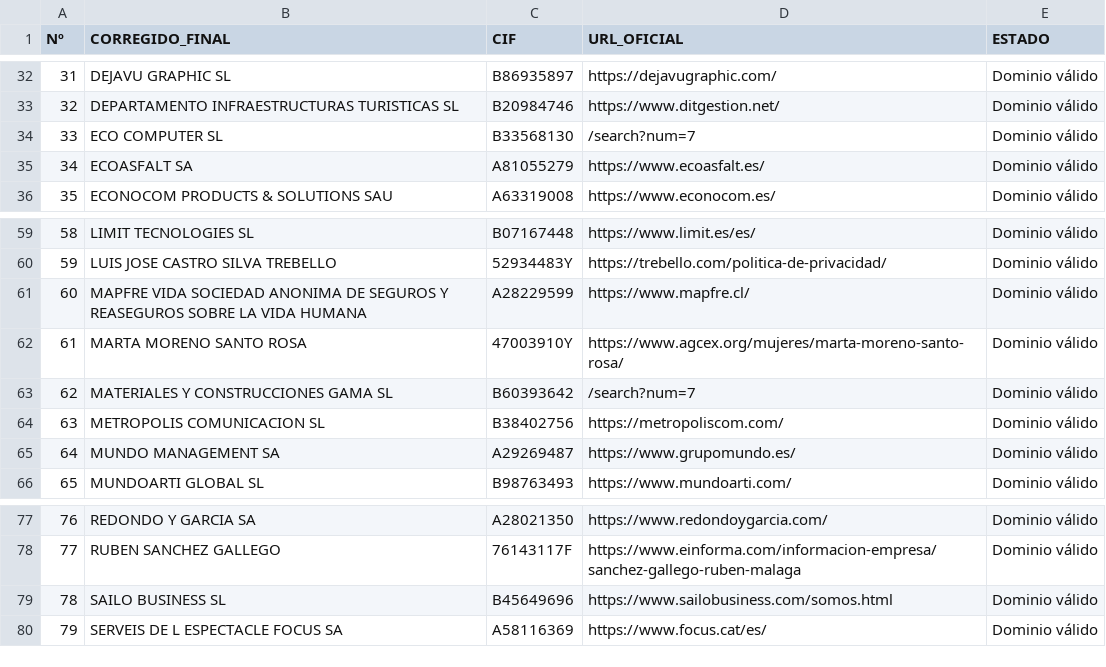
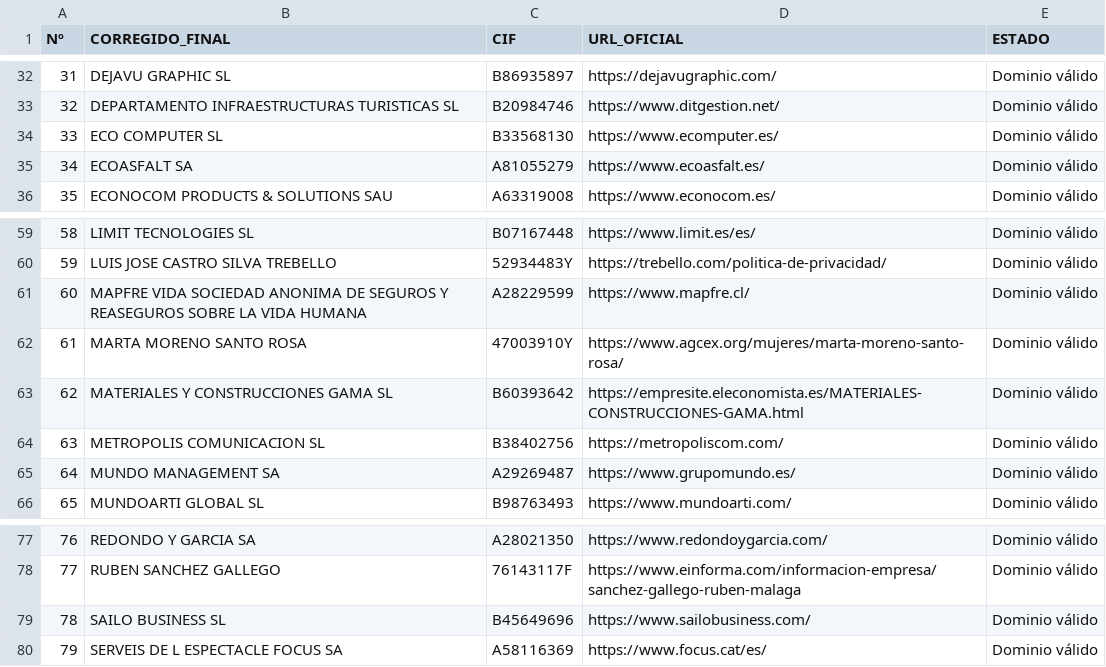
Before and after one commit to melinnicri/Proyecto-Nombres-Empresas, a CSV file: version_02/nombres_scraping/urls.csv, drawn as a sheet; only a part is shown, gaps mark what is left out; the diff covers the shown part only.

```diff
--- a/version_02/nombres_scraping/urls.csv
+++ b/version_02/nombres_scraping/urls.csv
@@ -33,3 +33,3 @@ Nº,CORREGIDO_FINAL,CIF,URL_OFICIAL,ESTADO
 32,DEPARTAMENTO INFRAESTRUCTURAS TURISTICAS SL,B20984746,https://www.ditgestion.net/,Dominio válido
-33,ECO COMPUTER SL,B33568130,/search?num=7,Dominio válido
+33,ECO COMPUTER SL,B33568130,https://www.ecomputer.es/,Dominio válido
 34,ECOASFALT SA,A81055279,https://www.ecoasfalt.es/,Dominio válido
@@ -62,3 +62,3 @@ Nº,CORREGIDO_FINAL,CIF,URL_OFICIAL,ESTADO
 61,MARTA MORENO SANTO ROSA,47003910Y,https://www.agcex.org/mujeres/marta-moreno-santo-rosa/,Dominio válido
-62,MATERIALES Y CONSTRUCCIONES GAMA SL,B60393642,/search?num=7,Dominio válido
+62,MATERIALES Y CONSTRUCCIONES GAMA SL,B60393642,https://empresite.eleconomista.es/MATERIALES-CONSTRUCCIONES-GAMA.html,Dominio válido
 63,METROPOLIS COMUNICACION SL,B38402756,https://metropoliscom.com/,Dominio válido
@@ -78,3 +78,3 @@ Nº,CORREGIDO_FINAL,CIF,URL_OFICIAL,ESTADO
 77,RUBEN SANCHEZ GALLEGO,76143117F,https://www.einforma.com/informacion-empresa/sanchez-gallego-ruben-malaga,Dominio válido
-78,SAILO BUSINESS SL,B45649696,https://www.sailobusiness.com/somos.html,Dominio válido
+78,SAILO BUSINESS SL,B45649696,https://www.sailobusiness.com/,Dominio válido
 79,SERVEIS DE L ESPECTACLE FOCUS SA,A58116369,https://www.focus.cat/es/,Dominio válido
```
Also changed, not shown: 11 edited cells elsewhere in this file, 1 other file.
